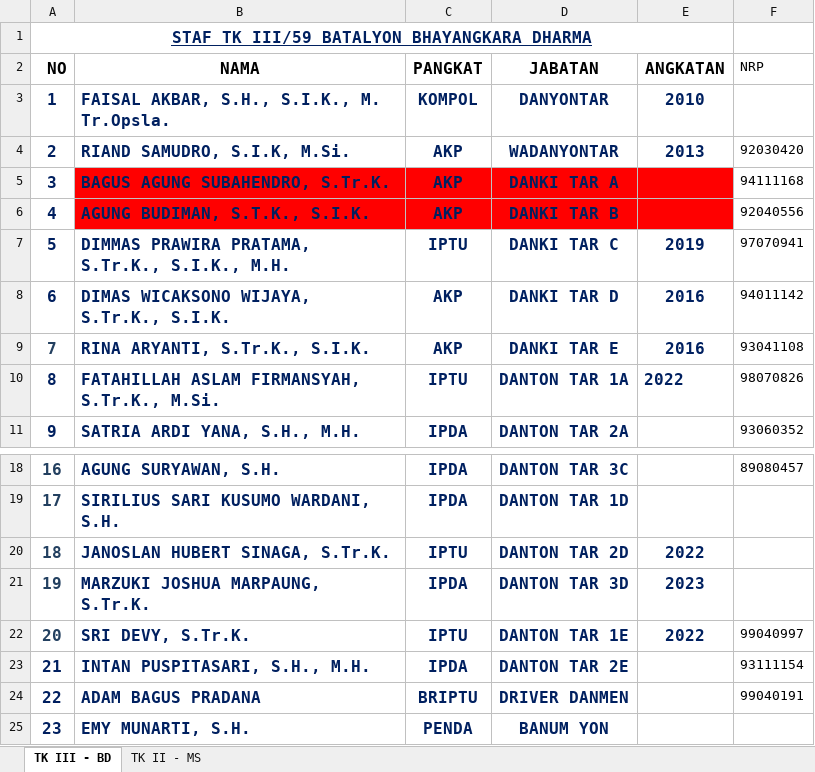
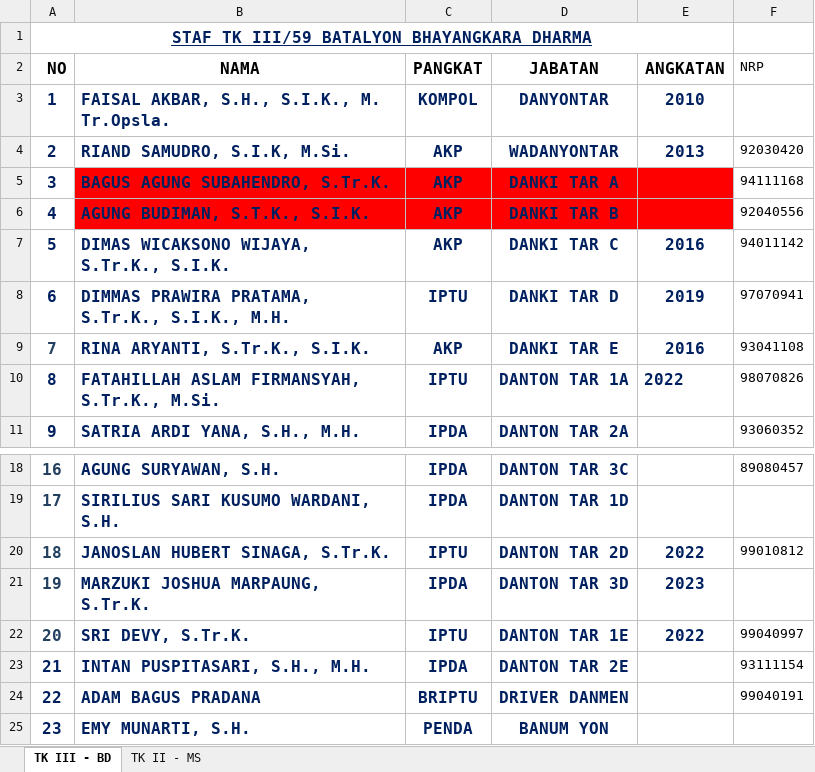
Before and after one commit to rafidanadyaksa07-crypto/lhpmenkorps, an Excel workbook: DATA_DANTONTAR_DANKITAR.xlsx, sheet TK III - BD, drawn as a sheet; only a part is shown, gaps mark what is left out; values as stored, in another font and other column widths than the file's, no borders; removed rows and columns are numbered as before the commit, all else as after; the diff names each change by its address in the sheet, - before the commit and + after, or states it on an @@ line.

```diff
--- a/DATA_DANTONTAR_DANKITAR.xlsx (sheet TK III - BD)
+++ b/DATA_DANTONTAR_DANKITAR.xlsx (sheet TK III - BD)
-row 7: 5 | DIMMAS PRAWIRA PRATAMA, S.Tr.K., S.I.K., M.H. | IPTU | DANKI TAR C | 2019 | 97070941
@@ column A (NO) renumbered in row 7 @@
-D7 (JABATAN): DANKI TAR D
+D7 (JABATAN): DANKI TAR C
+row 8: 6 | DIMMAS PRAWIRA PRATAMA, S.Tr.K., S.I.K., M.H. | IPTU | DANKI TAR D | 2019 | 97070941
-F20 (NRP): (empty)
+F20 (NRP): 99010812
```
Also changed, not shown: 1 other file.
